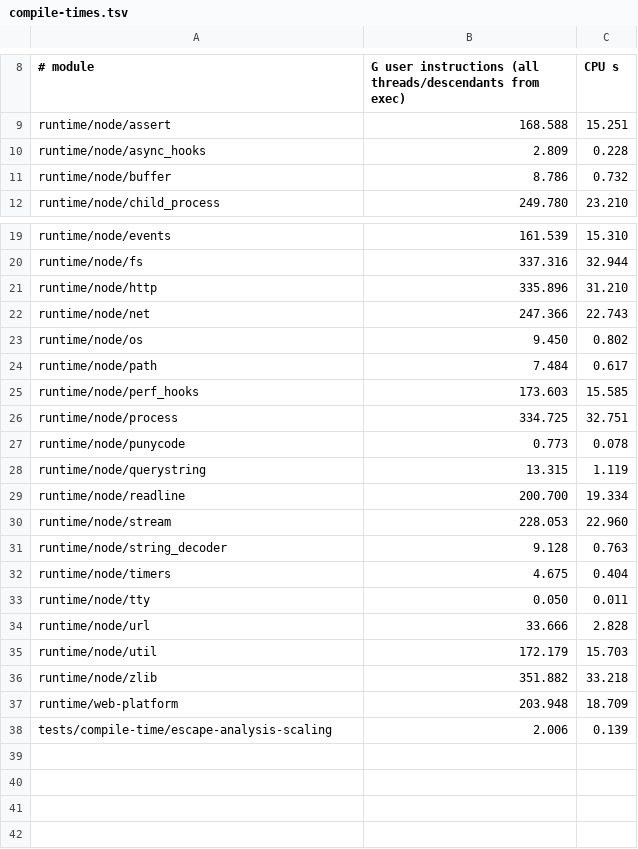
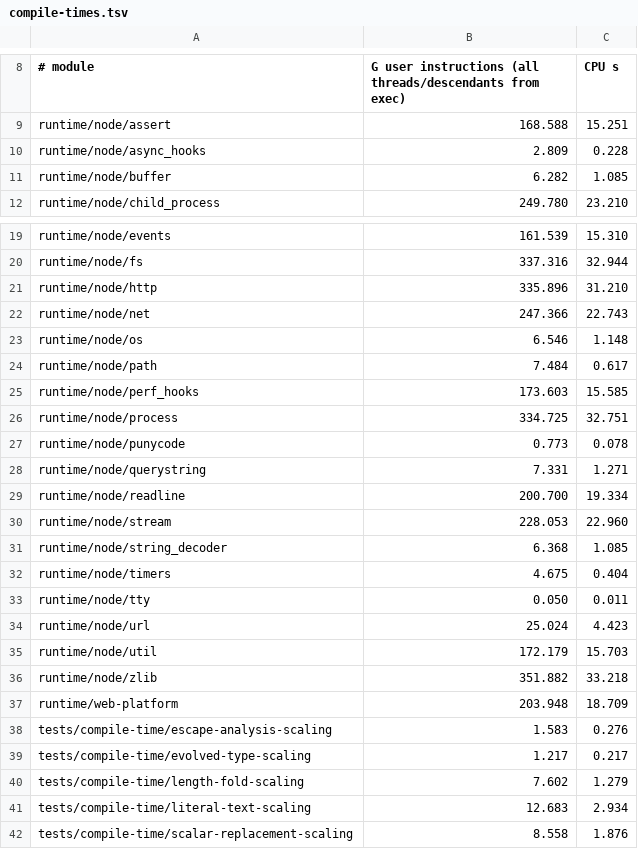
Before and after one commit to AkisArou/nts, a TSV file: results/compile-times.tsv, drawn as a sheet; only a part is shown, gaps mark what is left out.

```diff
--- a/results/compile-times.tsv
+++ b/results/compile-times.tsv
@@ -10,3 +10,3 @@ runtime/node/assert	168.588	15.251
 runtime/node/async_hooks	2.809	0.228
-runtime/node/buffer	8.786	0.732
+runtime/node/buffer	6.282	1.085
 runtime/node/child_process	249.780	23.210
@@ -22,3 +22,3 @@ runtime/node/http	335.896	31.210
 runtime/node/net	247.366	22.743
-runtime/node/os	9.450	0.802
+runtime/node/os	6.546	1.148
 runtime/node/path	7.484	0.617
@@ -27,9 +27,9 @@ runtime/node/process	334.725	32.751
 runtime/node/punycode	0.773	0.078
-runtime/node/querystring	13.315	1.119
+runtime/node/querystring	7.331	1.271
 runtime/node/readline	200.700	19.334
 runtime/node/stream	228.053	22.960
-runtime/node/string_decoder	9.128	0.763
+runtime/node/string_decoder	6.368	1.085
 runtime/node/timers	4.675	0.404
 runtime/node/tty	0.050	0.011
-runtime/node/url	33.666	2.828
+runtime/node/url	25.024	4.423
 runtime/node/util	172.179	15.703
@@ -37,2 +37,6 @@ runtime/node/zlib	351.882	33.218
 runtime/web-platform	203.948	18.709
-tests/compile-time/escape-analysis-scaling	2.006	0.139
+tests/compile-time/escape-analysis-scaling	1.583	0.276
+tests/compile-time/evolved-type-scaling	1.217	0.217
+tests/compile-time/length-fold-scaling	7.602	1.279
+tests/compile-time/literal-text-scaling	12.683	2.934
+tests/compile-time/scalar-replacement-scaling	8.558	1.876
```
Also changed, not shown: results/compile-times-rc.tsv, results/dex/outcomes.tsv, 7 other files.
